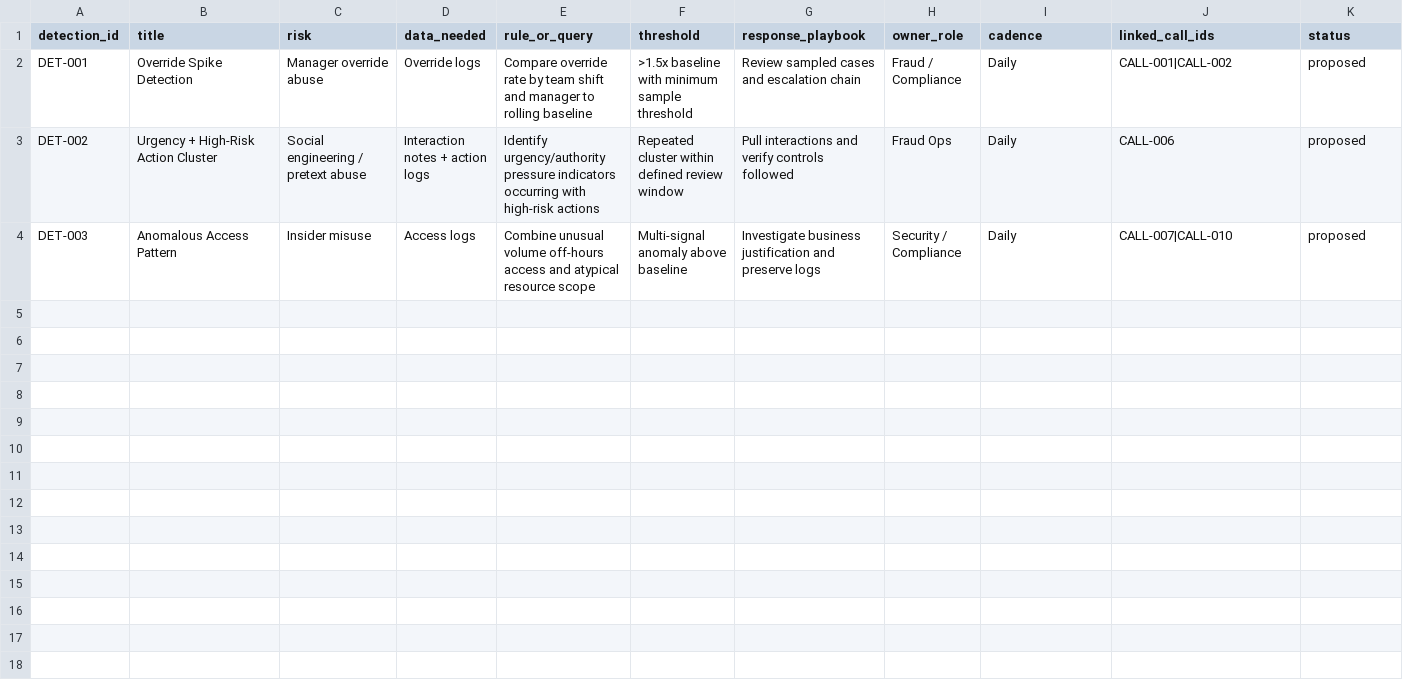
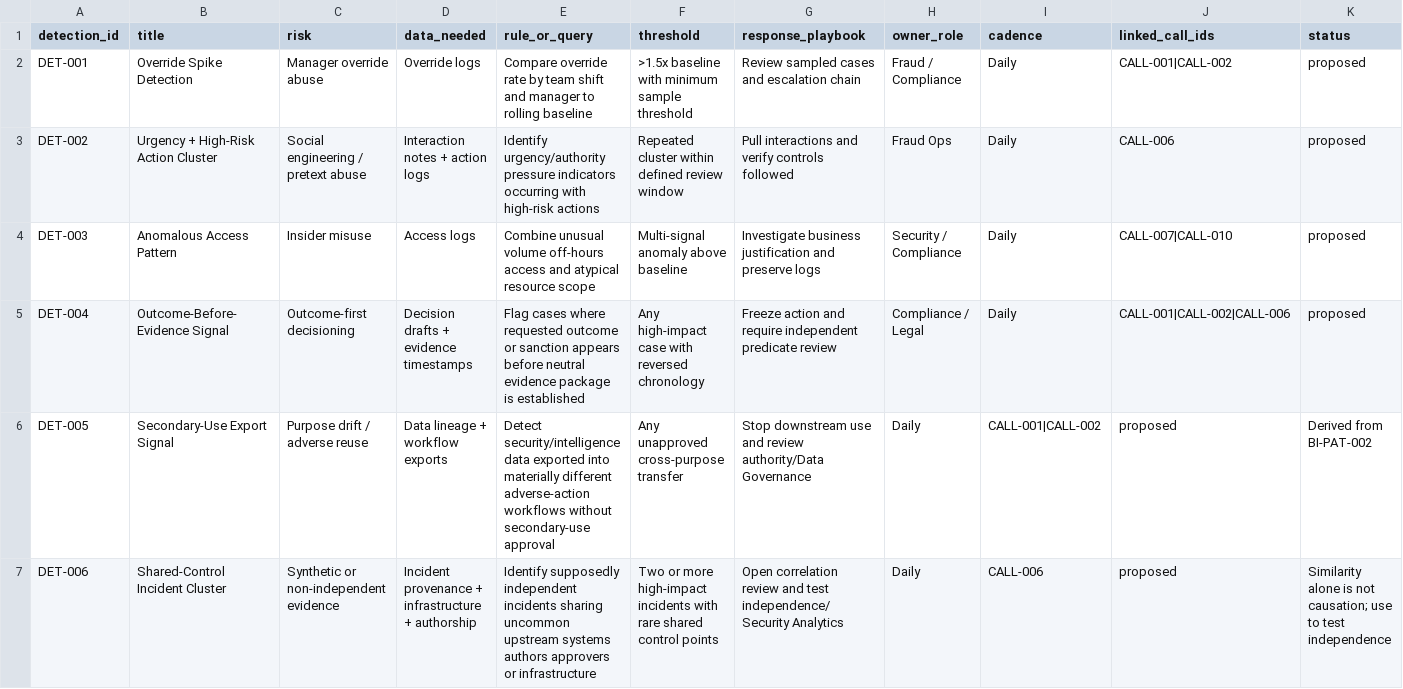
Before and after one commit to aerovista-us/BlackIndex, a CSV file: detections/detection_library.csv, drawn as a sheet; only a part is shown; rows hold the shown columns only; the diff covers the shown part only; the diff names each change by its address in the sheet, - before the commit and + after, or states it on an @@ line.

Commit message:
BlackIndex: add cross-source detections

```diff
--- a/detections/detection_library.csv
+++ b/detections/detection_library.csv
+row 5: DET-004 | Outcome-Before-Evidence Signal | Outcome-first decisioning | Decision drafts + evidence timestamps | Flag cases where requested outcome or sanction appears before neutral evidence package is established | Any high-impact case with reversed chronology | Freeze action and require independent predicate review | Compliance / Legal | Daily | CALL-001|CALL-002|CALL-006 | proposed
+row 6: DET-005 | Secondary-Use Export Signal | Purpose drift / adverse reuse | Data lineage + workflow exports | Detect security/intelligence data exported into materially different adverse-action workflows without secondary-use approval | Any unapproved cross-purpose transfer | Stop downstream use and review authority/Data Governance | Daily | CALL-001|CALL-002 | proposed | Derived from BI-PAT-002
+row 7: DET-006 | Shared-Control Incident Cluster | Synthetic or non-independent evidence | Incident provenance + infrastructure + authorship | Identify supposedly independent incidents sharing uncommon upstream systems authors approvers or infrastructure | Two or more high-impact incidents with rare shared control points | Open correlation review and test independence/Security Analytics | Daily | CALL-006 | proposed | Similarity alone is not causation; use to test independence
```
Also changed, not shown: 2 added rows elsewhere in this file.
